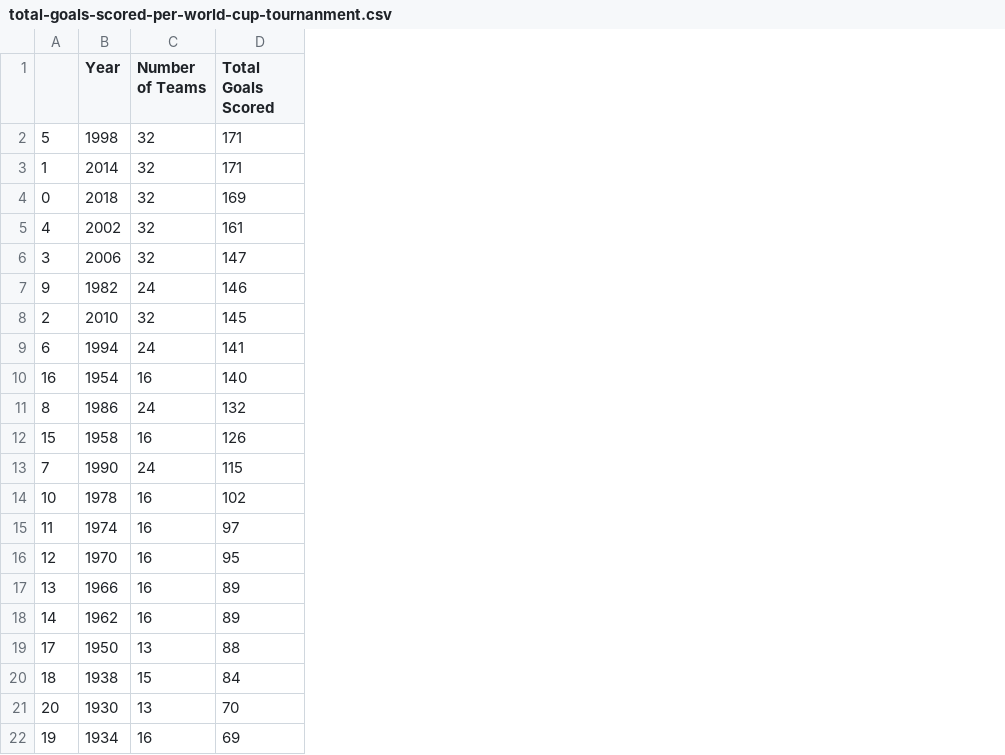
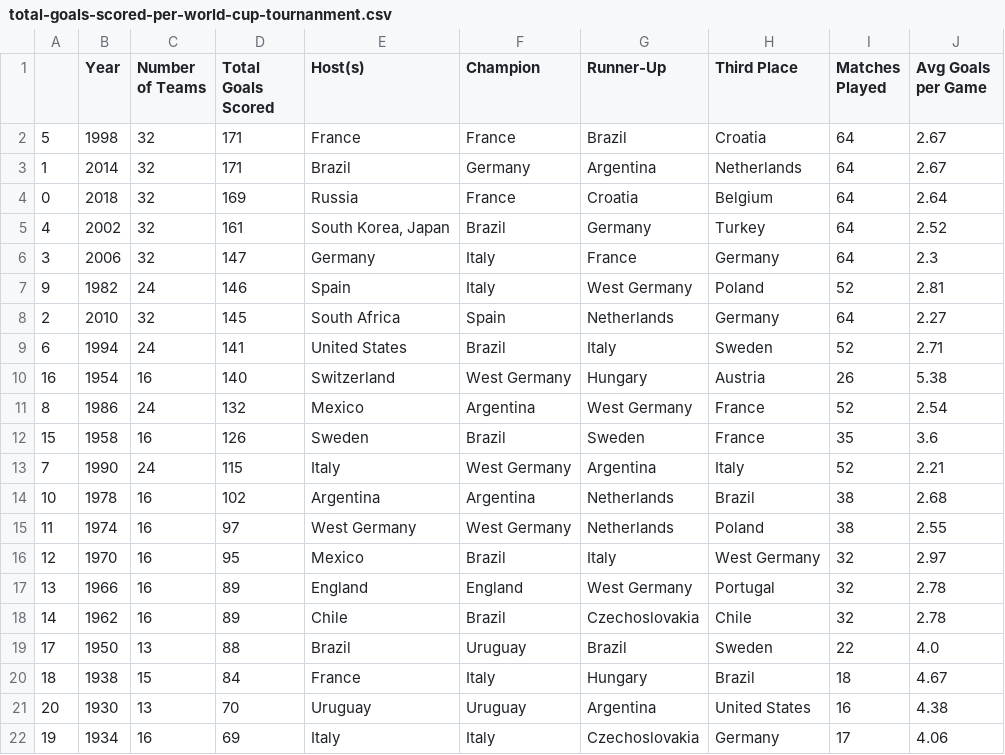
Before and after one commit to Binyoh1/FIFA-World-Cup-DataViz, a CSV file: exported/total-goals-scored-per-world-cup-tournanment.csv, drawn as a sheet; the diff names each change by its address in the sheet, - before the commit and + after, or states it on an @@ line.

```diff
--- a/exported/total-goals-scored-per-world-cup-tournanment.csv
+++ b/exported/total-goals-scored-per-world-cup-tournanment.csv
+column E (Host(s)), rows 2-22: France | Brazil | Russia | South Korea, Japan | Germany | Spain | South Africa | United States | Switzerland | Mexico | Sweden | Italy | Argentina | West Germany | Mexico | England | Chile | Brazil | France | Uruguay | Italy
+column F (Champion), rows 2-22: France | Germany | France | Brazil | Italy | Italy | Spain | Brazil | West Germany | Argentina | Brazil | West Germany | Argentina | West Germany | Brazil | England | Brazil | Uruguay | Italy | Uruguay | Italy
+column G (Runner-Up), rows 2-22: Brazil | Argentina | Croatia | Germany | France | West Germany | Netherlands | Italy | Hungary | West Germany | Sweden | Argentina | Netherlands | Netherlands | Italy | West Germany | Czechoslovakia | Brazil | Hungary | Argentina | Czechoslovakia
+column H (Third Place), rows 2-22: Croatia | Netherlands | Belgium | Turkey | Germany | Poland | Germany | Sweden | Austria | France | France | Italy | Brazil | Poland | West Germany | Portugal | Chile | Sweden | Brazil | United States | Germany
+column I (Matches Played), rows 2-22: 64 | 64 | 64 | 64 | 64 | 52 | 64 | 52 | 26 | 52 | 35 | 52 | 38 | 38 | 32 | 32 | 32 | 22 | 18 | 16 | 17
+column J (Avg Goals per Game), rows 2-22: 2.67 | 2.67 | 2.64 | 2.52 | 2.3 | 2.81 | 2.27 | 2.71 | 5.38 | 2.54 | 3.6 | 2.21 | 2.68 | 2.55 | 2.97 | 2.78 | 2.78 | 4.0 | 4.67 | 4.38 | 4.06
```
Also changed, not shown: 2 other files.
